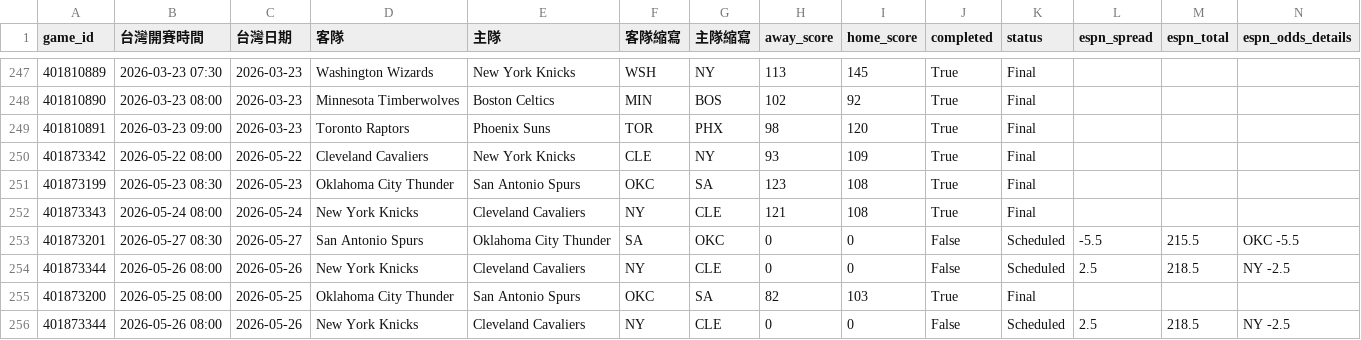
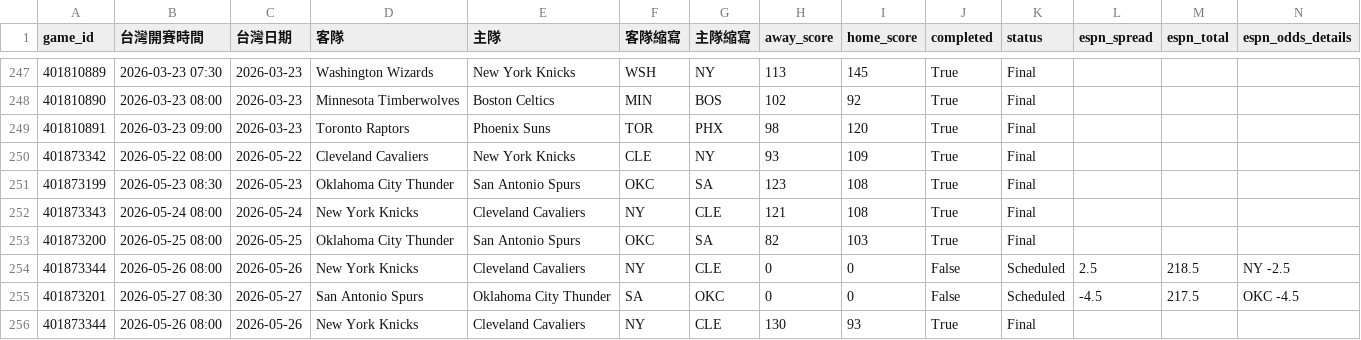
Before and after one commit to zxbcv2689-source/NBA-betting-project, a CSV file: data/espn_day_cache.csv, drawn as a sheet; only a part is shown, gaps mark what is left out; removed rows and columns are numbered as before the commit, all else as after; rows hold the shown columns only; the diff names each change by its address in the sheet, - before the commit and + after, or states it on an @@ line.

```diff
--- a/data/espn_day_cache.csv
+++ b/data/espn_day_cache.csv
-row 253: 401873201 | 2026-05-27 08:30 | 2026-05-27 | San Antonio Spurs | Oklahoma City Thunder | SA | OKC | 0 | 0 | False | Scheduled | -5.5 | 215.5 | OKC -5.5
-row 254: 401873344 | 2026-05-26 08:00 | 2026-05-26 | New York Knicks | Cleveland Cavaliers | NY | CLE | 0 | 0 | False | Scheduled | 2.5 | 218.5 | NY -2.5
+row 255: 401873201 | 2026-05-27 08:30 | 2026-05-27 | San Antonio Spurs | Oklahoma City Thunder | SA | OKC | 0 | 0 | False | Scheduled | -4.5 | 217.5 | OKC -4.5
+row 256: 401873344 | 2026-05-26 08:00 | 2026-05-26 | New York Knicks | Cleveland Cavaliers | NY | CLE | 130 | 93 | True | Final
```
Also changed, not shown: 1 other file.
